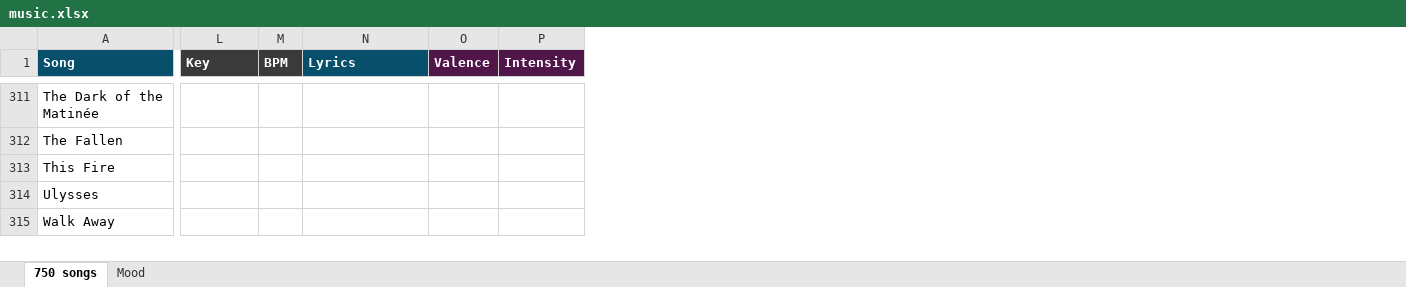
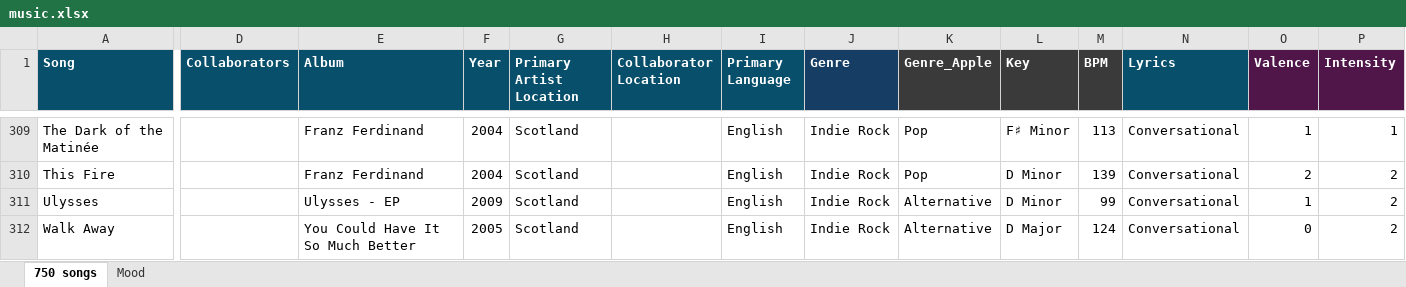
Before and after one commit to linda-n-design/playlist-visualized, an Excel workbook: data/music.xlsx, sheet 750 songs, drawn as a sheet; only a part is shown, gaps mark what is left out; values as stored, in another font and other column widths than the file's, no borders; removed rows and columns are numbered as before the commit, all else as after; rows hold the shown columns only; the diff covers the shown part only; the diff names each change by its address in the sheet, - before the commit and + after, or states it on an @@ line.

```diff
--- a/data/music.xlsx (sheet 750 songs)
+++ b/data/music.xlsx (sheet 750 songs)
@@ column D (Collaborators) unhidden, empty @@
@@ column E (Album) unhidden, rows 309-312: Franz Ferdinand | Franz Ferdinand | Ulysses - EP | You Could Have It So Much Better @@
@@ column F (Year) unhidden, rows 309-312: 2004 | 2004 | 2009 | 2005 @@
@@ column G (Primary Artist Location) unhidden, rows 309-312: all Scotland @@
@@ column H (Collaborator Location) unhidden, empty @@
@@ column I (Primary Language) unhidden, rows 309-312: all English @@
@@ column J (Genre) unhidden, rows 309-312: all Indie Rock @@
@@ column K (Genre_Apple) unhidden, rows 309-312: Pop | Pop | Alternative | Alternative @@
-L309 (Key): (empty)
+L309 (Key): F♯ Minor
-M309 (BPM): (empty)
+M309 (BPM): 113
-N309 (Lyrics): (empty)
+N309 (Lyrics): Conversational
-O309 (Valence): (empty)
+O309 (Valence): 1
-P309 (Intensity): (empty)
+P309 (Intensity): 1
-row 312: The Fallen
-L310:L311 (Key): (empty)
+L310:L311 (Key): D Minor
-M310 (BPM): (empty)
+M310 (BPM): 139
-N310:N312 (Lyrics): (empty)
+N310:N312 (Lyrics): Conversational
-O310 (Valence): (empty)
+O310 (Valence): 2
-P310:P312 (Intensity): (empty)
+P310:P312 (Intensity): 2
-M311 (BPM): (empty)
+M311 (BPM): 99
-O311 (Valence): (empty)
+O311 (Valence): 1
-L312 (Key): (empty)
+L312 (Key): D Major
-M312 (BPM): (empty)
+M312 (BPM): 124
-O312 (Valence): (empty)
+O312 (Valence): 0
```
Also changed, not shown: 6 added rows, 5 removed rows and 54 edited cells elsewhere in this sheet, hidden cells, 2 other files.
